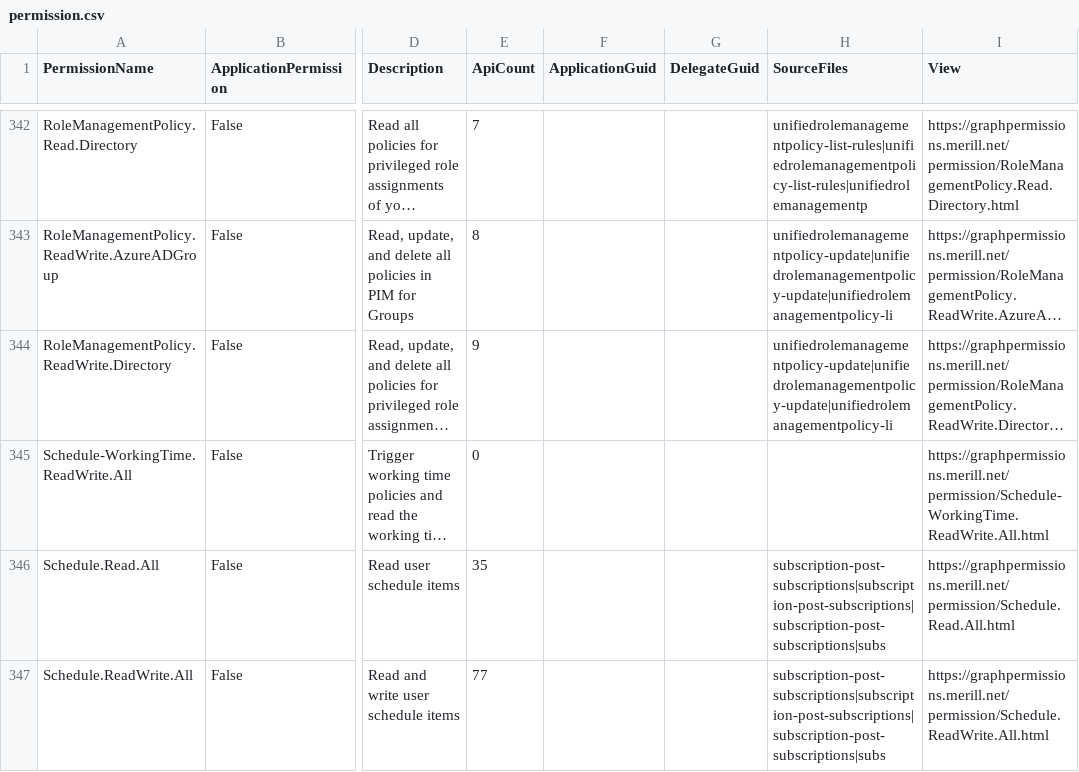
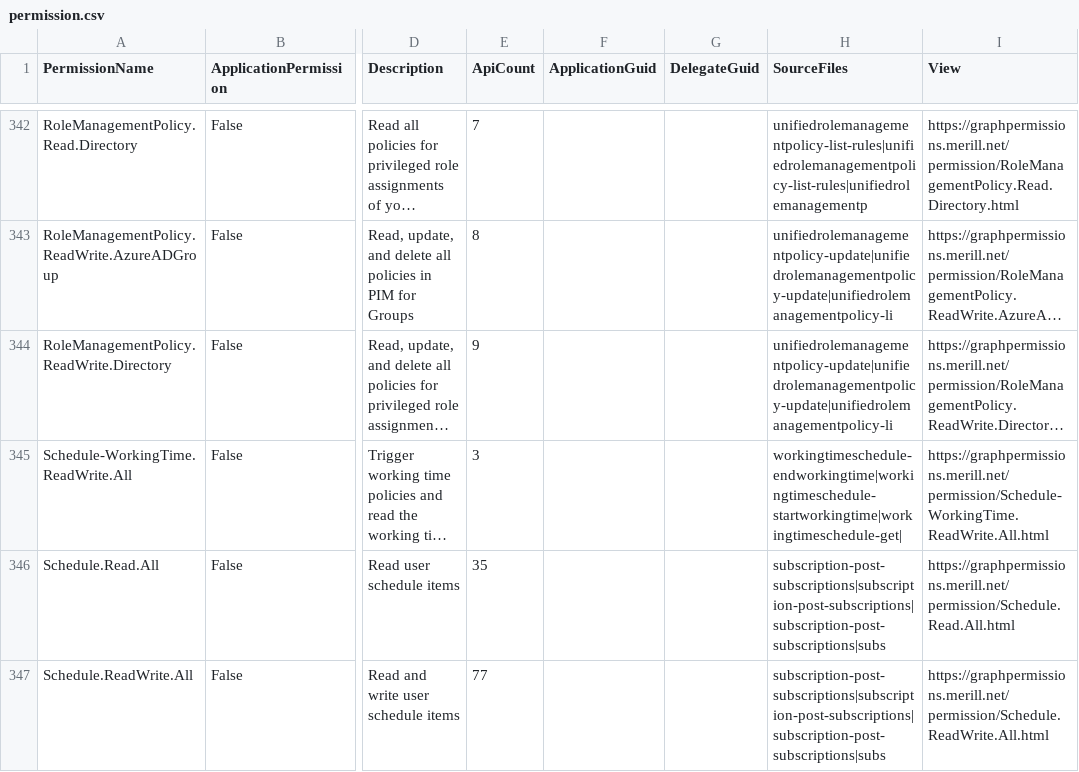
Before and after one commit to merill/graph-permissions-explorer, a CSV file: permission.csv, drawn as a sheet; only a part is shown, gaps mark what is left out; long unchanged cells end in …; the diff names each change by its address in the sheet, - before the commit and + after, or states it on an @@ line.

```diff
--- a/permission.csv
+++ b/permission.csv
-E345 (ApiCount): 0
+E345 (ApiCount): 3
-H345 (SourceFiles): (empty)
+H345 (SourceFiles): workingtimeschedule-endworkingtime|workingtimeschedule-startworkingtime|workingtimeschedule-get|
```
Also changed, not shown: 3 other files.
